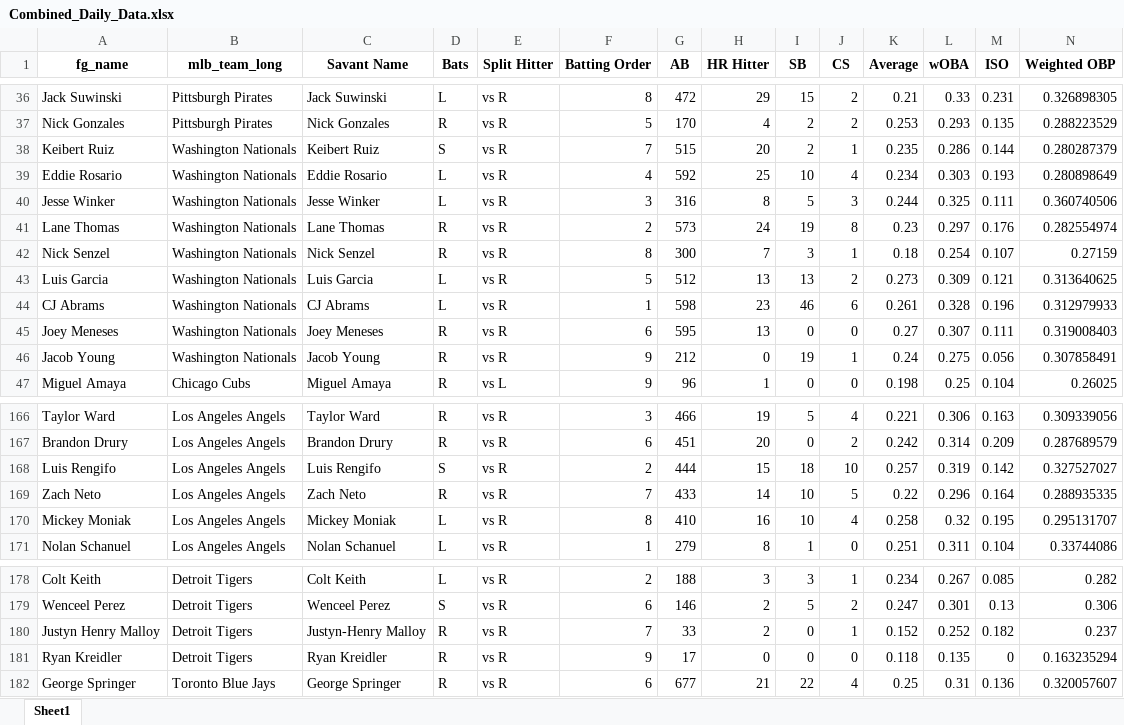
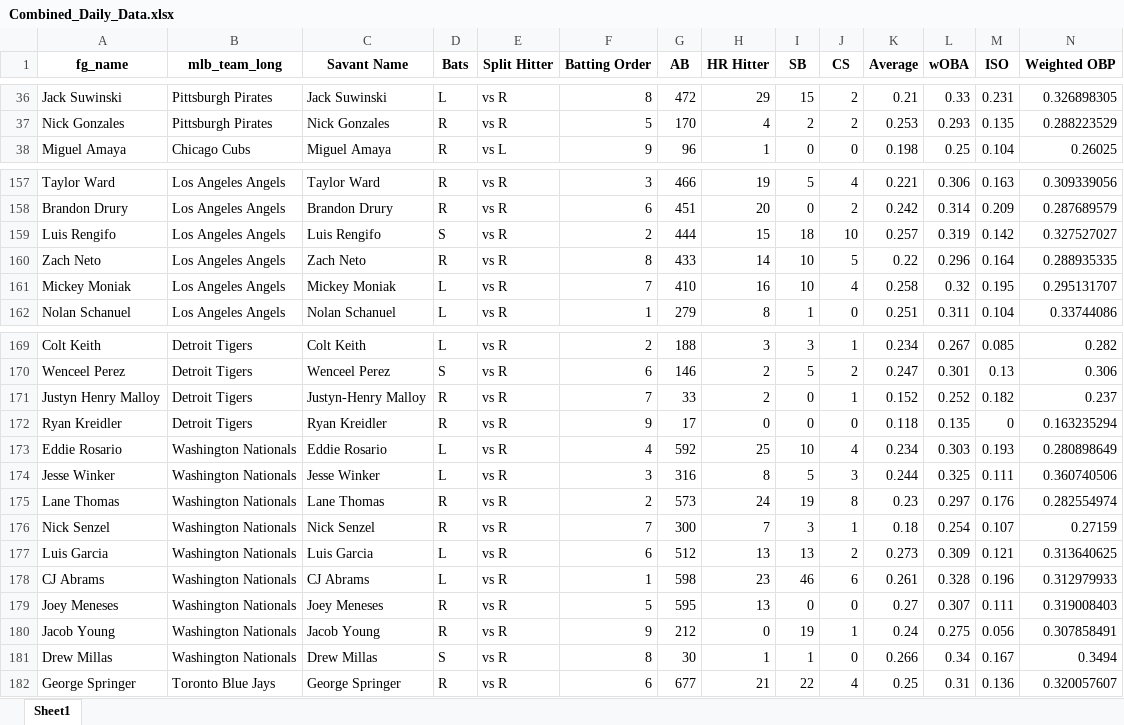
Before and after one commit to mtdewrocks/matchup, an Excel workbook: assets/Combined_Daily_Data.xlsx, sheet Sheet1, drawn as a sheet; only a part is shown, gaps mark what is left out; values as stored, in another font and other column widths than the file's, no borders; removed rows and columns are numbered as before the commit, all else as after; rows hold the shown columns only; the diff covers the shown part only; the diff names each change by its address in the sheet, - before the commit and + after, or states it on an @@ line.

Commit message:
Update lineups

```diff
--- a/assets/Combined_Daily_Data.xlsx (sheet Sheet1)
+++ b/assets/Combined_Daily_Data.xlsx (sheet Sheet1)
-row 38: Keibert Ruiz | Washington Nationals | Keibert Ruiz | S | vs R | 7 | 515 | 20 | 2 | 1 | 0.235 | 0.286 | 0.144 | 0.280287379
-row 42: Nick Senzel | Washington Nationals | Nick Senzel | R | vs R | 8 | 300 | 7 | 3 | 1 | 0.18 | 0.254 | 0.107 | 0.27159
-row 43: Luis Garcia | Washington Nationals | Luis Garcia | L | vs R | 5 | 512 | 13 | 13 | 2 | 0.273 | 0.309 | 0.121 | 0.313640625
-row 45: Joey Meneses | Washington Nationals | Joey Meneses | R | vs R | 6 | 595 | 13 | 0 | 0 | 0.27 | 0.307 | 0.111 | 0.319008403
-F160 (Batting Order): 7
+F160 (Batting Order): 8
-F161 (Batting Order): 8
+F161 (Batting Order): 7
@@ row 39 moved to row 173: Eddie Rosario @@
@@ row 40 moved to row 174: Jesse Winker @@
@@ row 41 moved to row 175: Lane Thomas @@
+row 176: Nick Senzel | Washington Nationals | Nick Senzel | R | vs R | 7 | 300 | 7 | 3 | 1 | 0.18 | 0.254 | 0.107 | 0.27159
+row 177: Luis Garcia | Washington Nationals | Luis Garcia | L | vs R | 6 | 512 | 13 | 13 | 2 | 0.273 | 0.309 | 0.121 | 0.313640625
@@ row 44 moved to row 178: CJ Abrams @@
+row 179: Joey Meneses | Washington Nationals | Joey Meneses | R | vs R | 5 | 595 | 13 | 0 | 0 | 0.27 | 0.307 | 0.111 | 0.319008403
@@ row 46 moved to row 180: Jacob Young @@
+row 181: Drew Millas | Washington Nationals | Drew Millas | S | vs R | 8 | 30 | 1 | 1 | 0 | 0.266 | 0.34 | 0.167 | 0.3494
```
Also changed, not shown: 1 added row, 1 removed row and 76 edited cells elsewhere in this sheet.
